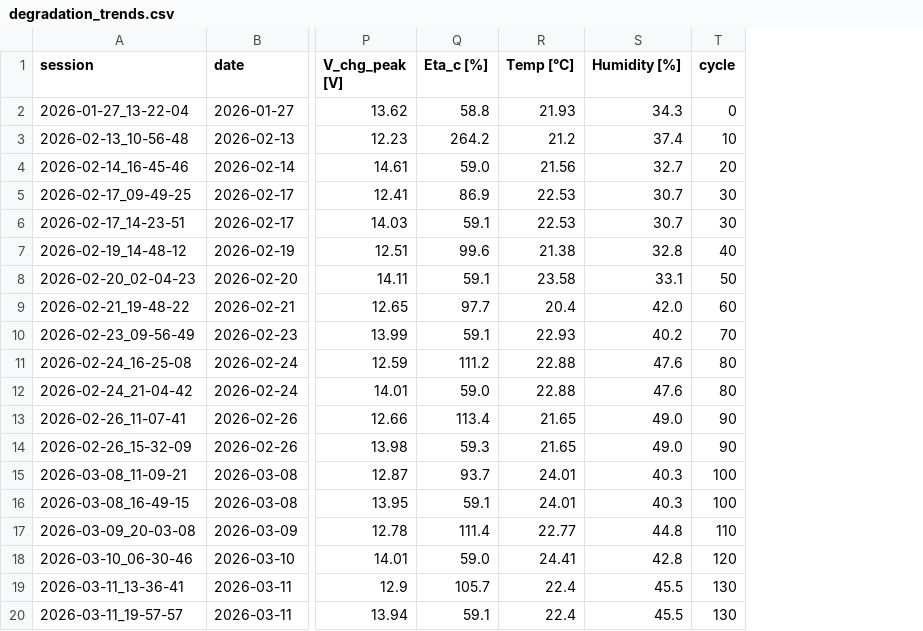
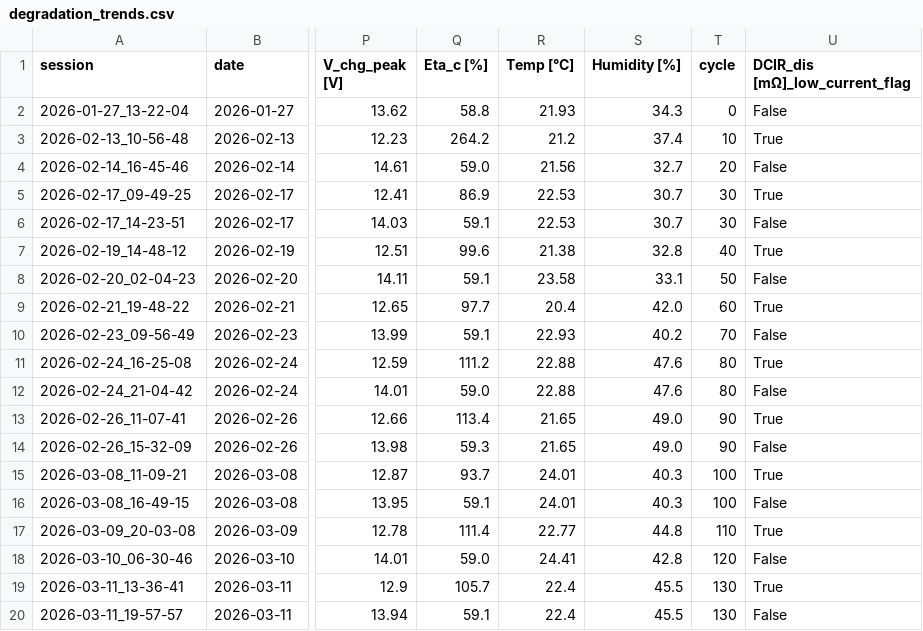
Before and after one commit to TPKamstra/HeavyDutyVehicle_Battery_SOH_Estimation, a CSV file: analytics/exports/old_ul18_12_summary_export/degradation_trends.csv, drawn as a sheet; only a part is shown, gaps mark what is left out; the diff names each change by its address in the sheet, - before the commit and + after, or states it on an @@ line.

```diff
--- a/analytics/exports/old_ul18_12_summary_export/degradation_trends.csv
+++ b/analytics/exports/old_ul18_12_summary_export/degradation_trends.csv
+column U (DCIR_dis [mΩ]_low_current_flag), rows 2-20: False | True | False | True | False | True | False | True | False | True | False | True | False | True | False | True | False | True | False
```
Also changed, not shown: analytics/exports/old_ul18_12_summary_export/soc_sweep.csv, analytics/exports/old_ul18_12_summary_export/summary_stats.csv, 15 other files.
